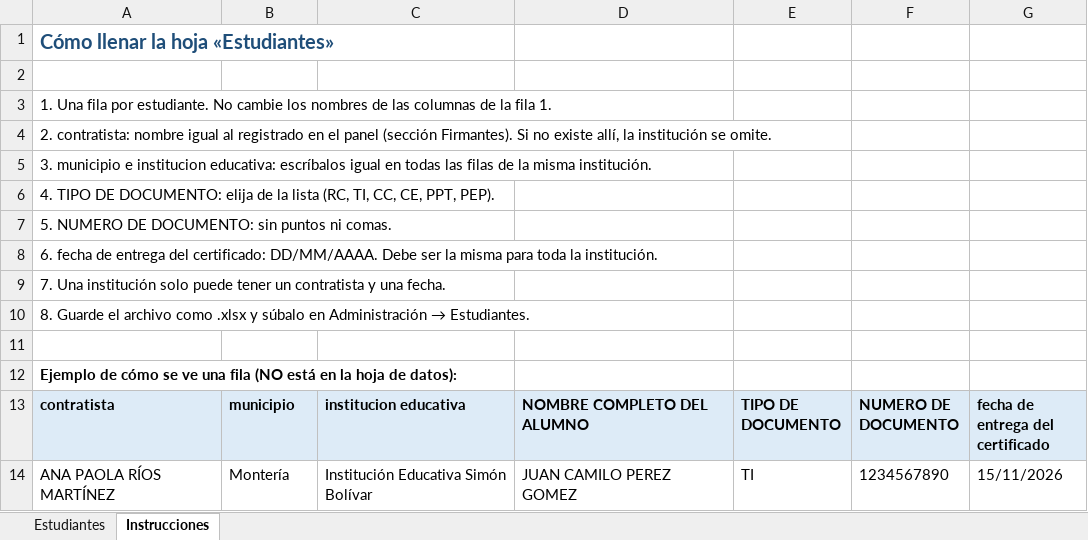
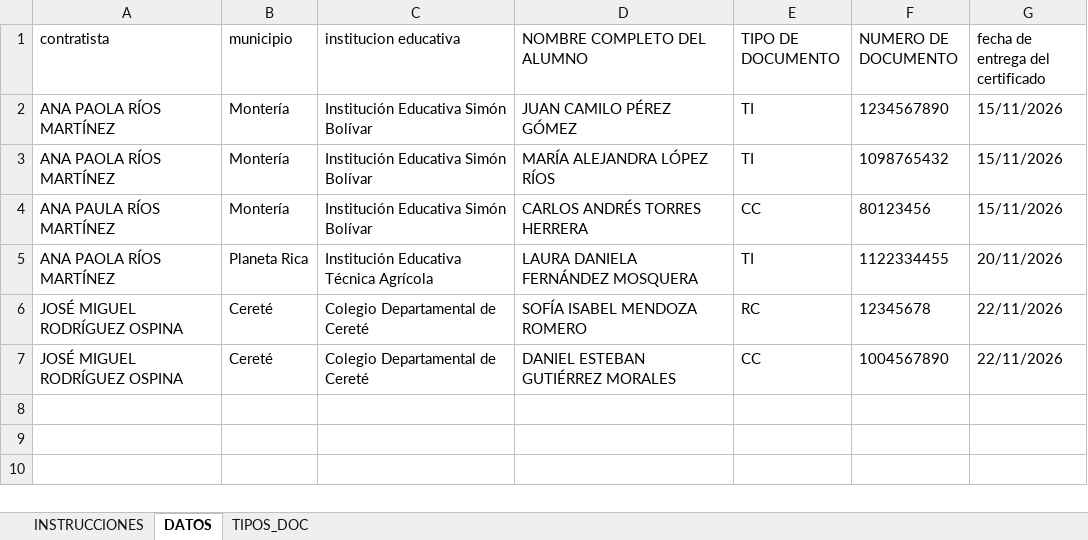
Before and after one commit to RandySimanca/zoonosis, an Excel workbook: public/plantilla-estudiantes.xlsx, sheet DATOS, drawn as a sheet; values as stored, in another font and other column widths than the file's, no borders; removed rows and columns are numbered as before the commit, all else as after; the diff names each change by its address in the sheet, - before the commit and + after, or states it on an @@ line.

```diff
--- a/public/plantilla-estudiantes.xlsx (sheet DATOS)
+++ b/public/plantilla-estudiantes.xlsx (sheet DATOS)
-sheet tab: Estudiantes
+sheet tab: INSTRUCCIONES
-sheet tab: Instrucciones
+sheet tab: DATOS
+sheet tab: TIPOS_DOC
-row 1: Cómo llenar la hoja «Estudiantes»
-row 2: (empty)
-row 3: 1. Una fila por estudiante. No cambie los nombres de las columnas de la fila 1.
-row 4: 2. contratista: nombre igual al registrado en el panel (sección Firmantes). Si no existe allí, la institución se omite.
-row 5: 3. municipio e institucion educativa: escríbalos igual en todas las filas de la misma institución.
-row 6: 4. TIPO DE DOCUMENTO: elija de la lista (RC, TI, CC, CE, PPT, PEP).
-row 7: 5. NUMERO DE DOCUMENTO: sin puntos ni comas.
-row 8: 6. fecha de entrega del certificado: DD/MM/AAAA. Debe ser la misma para toda la institución.
-row 9: 7. Una institución solo puede tener un contratista y una fecha.
-row 10: 8. Guarde el archivo como .xlsx y súbalo en Administración → Estudiantes.
-row 11: (empty)
-row 12: Ejemplo de cómo se ve una fila (NO está en la hoja de datos):
@@ A1:G1 fill: #DDEBF7 → none, bold: on → off @@
-D2 (NOMBRE COMPLETO DEL ALUMNO): JUAN CAMILO PEREZ GOMEZ
+D2 (NOMBRE COMPLETO DEL ALUMNO): JUAN CAMILO PÉREZ GÓMEZ
+row 3: ANA PAOLA RÍOS MARTÍNEZ | Montería | Institución Educativa Simón Bolívar | MARÍA ALEJANDRA LÓPEZ RÍOS | TI | 1098765432 | 15/11/2026
+row 4: ANA PAULA RÍOS MARTÍNEZ | Montería | Institución Educativa Simón Bolívar | CARLOS ANDRÉS TORRES HERRERA | CC | 80123456 | 15/11/2026
+row 5: ANA PAOLA RÍOS MARTÍNEZ | Planeta Rica | Institución Educativa Técnica Agrícola | LAURA DANIELA FERNÁNDEZ MOSQUERA | TI | 1122334455 | 20/11/2026
+row 6: JOSÉ MIGUEL RODRÍGUEZ OSPINA | Cereté | Colegio Departamental de Cereté | SOFÍA ISABEL MENDOZA ROMERO | RC | 12345678 | 22/11/2026
+row 7: JOSÉ MIGUEL RODRÍGUEZ OSPINA | Cereté | Colegio Departamental de Cereté | DANIEL ESTEBAN GUTIÉRREZ MORALES | CC | 1004567890 | 22/11/2026
```
Also changed, not shown: sheet INSTRUCCIONES, 6 other files.
